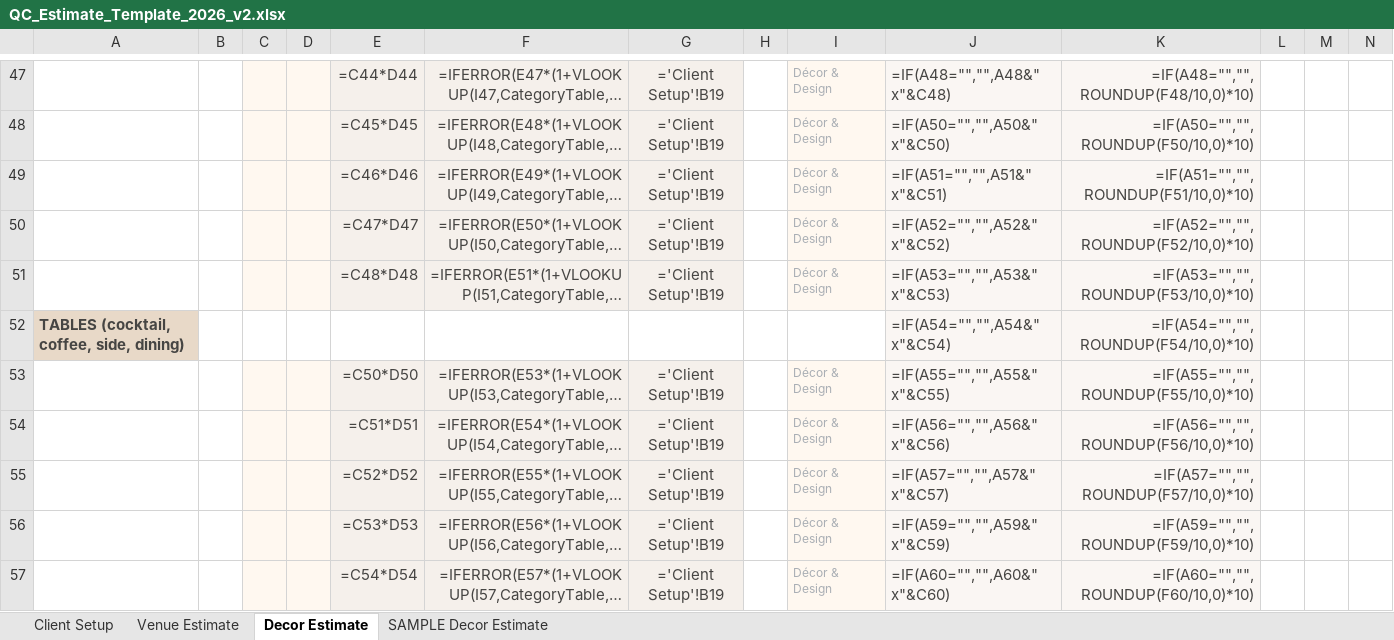
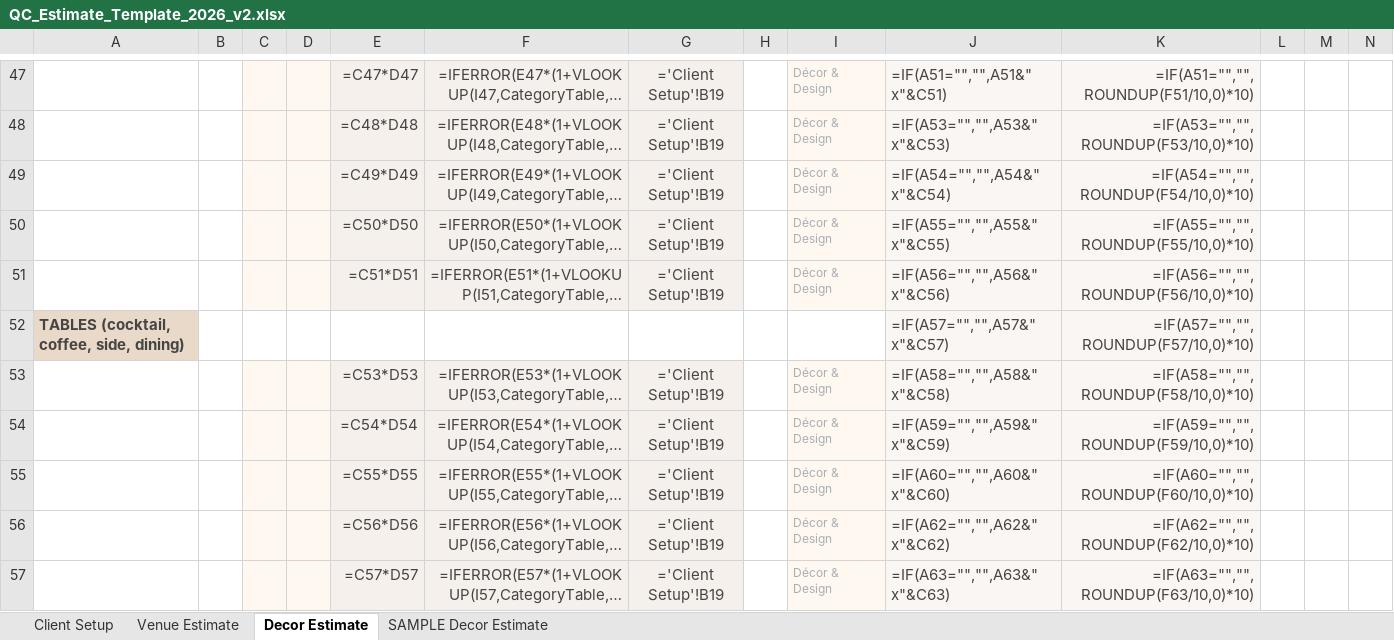
Before and after one commit to qceventdesign/2026-pricing-strategy, an Excel workbook: 2026-pricing-strategy/docs/templates/QC_Estimate_Template_2026_v2.xlsx, sheet Decor Estimate, drawn as a sheet; only a part is shown, gaps mark what is left out; long unchanged cells end in …; values as stored, in another font and other column widths than the file's, no borders; formulas without a stored value are shown as written; the diff covers the shown part only; the diff names each change by its address in the sheet, - before the commit and + after, or states it on an @@ line.

```diff
--- a/2026-pricing-strategy/docs/templates/QC_Estimate_Template_2026_v2.xlsx (sheet Decor Estimate)
+++ b/2026-pricing-strategy/docs/templates/QC_Estimate_Template_2026_v2.xlsx (sheet Decor Estimate)
-E47: =C44*D44
+E47: =C47*D47
-J47: =IF(A48="","",A48&" x"&C48)
+J47: =IF(A51="","",A51&" x"&C51)
-K47: =IF(A48="","",ROUNDUP(F48/10,0)*10)
+K47: =IF(A51="","",ROUNDUP(F51/10,0)*10)
-E48: =C45*D45
+E48: =C48*D48
-J48: =IF(A50="","",A50&" x"&C50)
+J48: =IF(A53="","",A53&" x"&C53)
-K48: =IF(A50="","",ROUNDUP(F50/10,0)*10)
+K48: =IF(A53="","",ROUNDUP(F53/10,0)*10)
-E49: =C46*D46
+E49: =C49*D49
-J49: =IF(A51="","",A51&" x"&C51)
+J49: =IF(A54="","",A54&" x"&C54)
-K49: =IF(A51="","",ROUNDUP(F51/10,0)*10)
+K49: =IF(A54="","",ROUNDUP(F54/10,0)*10)
-E50: =C47*D47
+E50: =C50*D50
-J50: =IF(A52="","",A52&" x"&C52)
+J50: =IF(A55="","",A55&" x"&C55)
-K50: =IF(A52="","",ROUNDUP(F52/10,0)*10)
+K50: =IF(A55="","",ROUNDUP(F55/10,0)*10)
-E51: =C48*D48
+E51: =C51*D51
-J51: =IF(A53="","",A53&" x"&C53)
+J51: =IF(A56="","",A56&" x"&C56)
-K51: =IF(A53="","",ROUNDUP(F53/10,0)*10)
+K51: =IF(A56="","",ROUNDUP(F56/10,0)*10)
-J52: =IF(A54="","",A54&" x"&C54)
+J52: =IF(A57="","",A57&" x"&C57)
-K52: =IF(A54="","",ROUNDUP(F54/10,0)*10)
+K52: =IF(A57="","",ROUNDUP(F57/10,0)*10)
-E53: =C50*D50
+E53: =C53*D53
-J53: =IF(A55="","",A55&" x"&C55)
+J53: =IF(A58="","",A58&" x"&C58)
-K53: =IF(A55="","",ROUNDUP(F55/10,0)*10)
+K53: =IF(A58="","",ROUNDUP(F58/10,0)*10)
-E54: =C51*D51
+E54: =C54*D54
-J54: =IF(A56="","",A56&" x"&C56)
+J54: =IF(A59="","",A59&" x"&C59)
-K54: =IF(A56="","",ROUNDUP(F56/10,0)*10)
+K54: =IF(A59="","",ROUNDUP(F59/10,0)*10)
-E55: =C52*D52
+E55: =C55*D55
-J55: =IF(A57="","",A57&" x"&C57)
+J55: =IF(A60="","",A60&" x"&C60)
-K55: =IF(A57="","",ROUNDUP(F57/10,0)*10)
+K55: =IF(A60="","",ROUNDUP(F60/10,0)*10)
-E56: =C53*D53
+E56: =C56*D56
-J56: =IF(A59="","",A59&" x"&C59)
+J56: =IF(A62="","",A62&" x"&C62)
-K56: =IF(A59="","",ROUNDUP(F59/10,0)*10)
+K56: =IF(A62="","",ROUNDUP(F62/10,0)*10)
-E57: =C54*D54
+E57: =C57*D57
-J57: =IF(A60="","",A60&" x"&C60)
+J57: =IF(A63="","",A63&" x"&C63)
-K57: =IF(A60="","",ROUNDUP(F60/10,0)*10)
+K57: =IF(A63="","",ROUNDUP(F63/10,0)*10)
```
Also changed, not shown: 202 edited cells elsewhere in this sheet, sheet SAMPLE Decor Estimate, sheet Venue Estimate, sheet Client Setup, 1 other file.
